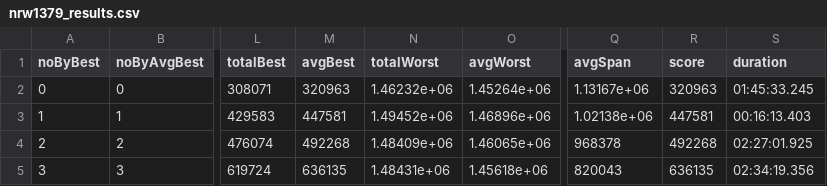
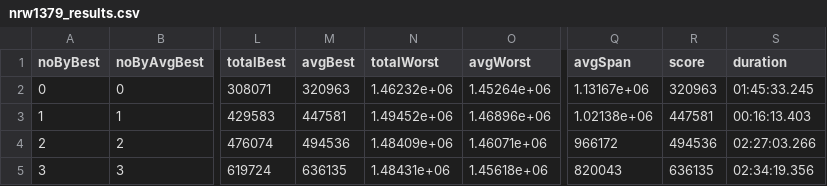
Before and after one commit to FilipMalczak/dsea, a CSV file: csv_results/nrw1379_results.csv, drawn as a sheet; only a part is shown, gaps mark what is left out; the diff names each change by its address in the sheet, - before the commit and + after, or states it on an @@ line.

```diff
--- a/csv_results/nrw1379_results.csv
+++ b/csv_results/nrw1379_results.csv
-M4 (avgBest): 492268
+M4 (avgBest): 494536
-O4 (avgWorst): 1.46065e+06
+O4 (avgWorst): 1.46071e+06
-Q4 (avgSpan): 968378
+Q4 (avgSpan): 966172
-R4 (score): 492268
+R4 (score): 494536
-S4 (duration): 02:27:01.925
+S4 (duration): 02:27:03.266
```
Also changed, not shown: csv_results/a280_results.csv, csv_results/ali535_results.csv, 13 other files.
